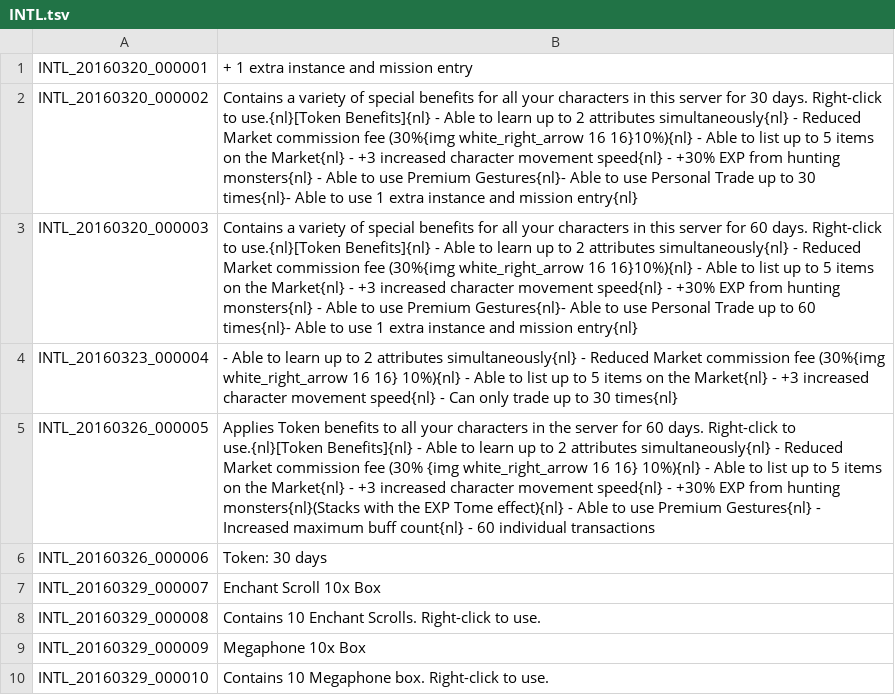
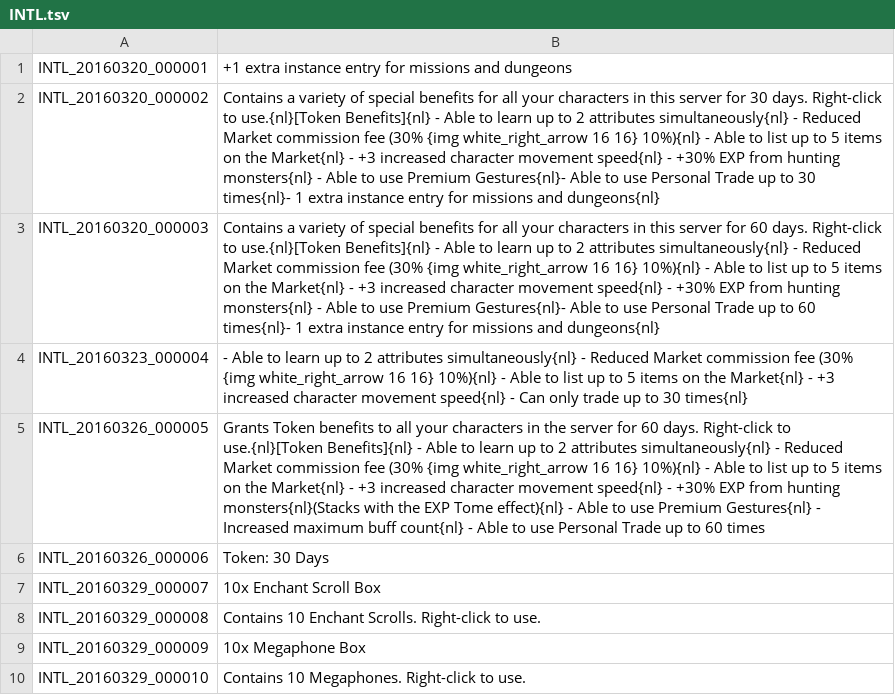
Before and after one commit to coronen/treeofsavior-translation, a TSV file: release/languageData/English/INTL.tsv, drawn as a sheet.

```diff
--- a/release/languageData/English/INTL.tsv
+++ b/release/languageData/English/INTL.tsv
@@ -1,10 +1,10 @@
-INTL_20160320_000001	+ 1 extra instance and mission entry
-INTL_20160320_000002	Contains a variety of special benefits for all your characters in this server for 30 days. Right-click to use.{nl}[Token Benefits]{nl} - Able to learn up to 2 attributes simultaneously{nl} - Reduced Market commission fee (30%{img white_right_arrow 16 16}10%){nl} - Able to list up to 5 items on the Market{nl} - +3 increased character movement speed{nl} - +30% EXP from hunting monsters{nl} - Able to use Premium Gestures{nl}- Able to use Personal Trade up to 30 times{nl}- Able to use 1 extra instance and mission entry{nl}
-INTL_20160320_000003	Contains a variety of special benefits for all your characters in this server for 60 days. Right-click to use.{nl}[Token Benefits]{nl} - Able to learn up to 2 attributes simultaneously{nl} - Reduced Market commission fee (30%{img white_right_arrow 16 16}10%){nl} - Able to list up to 5 items on the Market{nl} - +3 increased character movement speed{nl} - +30% EXP from hunting monsters{nl} - Able to use Premium Gestures{nl}- Able to use Personal Trade up to 60 times{nl}- Able to use 1 extra instance and mission entry{nl}
-INTL_20160323_000004	- Able to learn up to 2 attributes simultaneously{nl} - Reduced Market commission fee (30%{img white_right_arrow 16 16} 10%){nl} - Able to list up to 5 items on the Market{nl} - +3 increased character movement speed{nl} - Can only trade up to 30 times{nl}
-INTL_20160326_000005	Applies Token benefits to all your characters in the server for 60 days. Right-click to use.{nl}[Token Benefits]{nl} - Able to learn up to 2 attributes simultaneously{nl} - Reduced Market commission fee (30% {img white_right_arrow 16 16} 10%){nl} - Able to list up to 5 items on the Market{nl} - +3 increased character movement speed{nl} - +30% EXP from hunting monsters{nl}(Stacks with the EXP Tome effect){nl} - Able to use Premium Gestures{nl} - Increased maximum buff count{nl} - 60 individual transactions
-INTL_20160326_000006	Token: 30 days
-INTL_20160329_000007	Enchant Scroll 10x Box
+INTL_20160320_000001	+1 extra instance entry for missions and dungeons
+INTL_20160320_000002	Contains a variety of special benefits for all your characters in this server for 30 days. Right-click to use.{nl}[Token Benefits]{nl} - Able to learn up to 2 attributes simultaneously{nl} - Reduced Market commission fee (30% {img white_right_arrow 16 16} 10%){nl} - Able to list up to 5 items on the Market{nl} - +3 increased character movement speed{nl} - +30% EXP from hunting monsters{nl} - Able to use Premium Gestures{nl}- Able to use Personal Trade up to 30 times{nl}- 1 extra instance entry for missions and dungeons{nl}
+INTL_20160320_000003	Contains a variety of special benefits for all your characters in this server for 60 days. Right-click to use.{nl}[Token Benefits]{nl} - Able to learn up to 2 attributes simultaneously{nl} - Reduced Market commission fee (30% {img white_right_arrow 16 16} 10%){nl} - Able to list up to 5 items on the Market{nl} - +3 increased character movement speed{nl} - +30% EXP from hunting monsters{nl} - Able to use Premium Gestures{nl}- Able to use Personal Trade up to 60 times{nl}- 1 extra instance entry for missions and dungeons{nl}
+INTL_20160323_000004	- Able to learn up to 2 attributes simultaneously{nl} - Reduced Market commission fee (30% {img white_right_arrow 16 16} 10%){nl} - Able to list up to 5 items on the Market{nl} - +3 increased character movement speed{nl} - Can only trade up to 30 times{nl}
+INTL_20160326_000005	Grants Token benefits to all your characters in the server for 60 days. Right-click to use.{nl}[Token Benefits]{nl} - Able to learn up to 2 attributes simultaneously{nl} - Reduced Market commission fee (30% {img white_right_arrow 16 16} 10%){nl} - Able to list up to 5 items on the Market{nl} - +3 increased character movement speed{nl} - +30% EXP from hunting monsters{nl}(Stacks with the EXP Tome effect){nl} - Able to use Premium Gestures{nl} - Increased maximum buff count{nl} - Able to use Personal Trade up to 60 times
+INTL_20160326_000006	Token: 30 Days
+INTL_20160329_000007	10x Enchant Scroll Box
 INTL_20160329_000008	Contains 10 Enchant Scrolls. Right-click to use.
-INTL_20160329_000009	Megaphone 10x Box
-INTL_20160329_000010	Contains 10 Megaphone box. Right-click to use.
+INTL_20160329_000009	10x Megaphone Box
+INTL_20160329_000010	Contains 10 Megaphones. Right-click to use.
```
Also changed, not shown: release/languageData/English/ITEM.tsv, release/languageData/English/QUEST.tsv, 10 other files.
